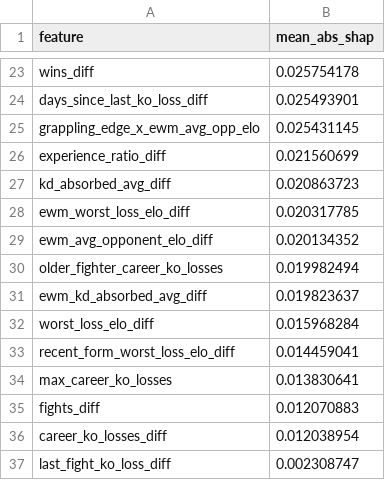
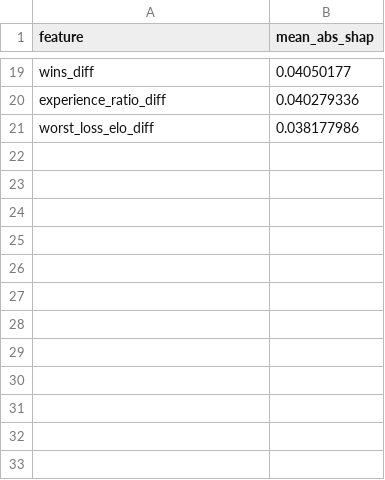
Before and after one commit to ChrisEsau/ufc-ai-clv-tracker, a CSV file: models/moneyline/moneyline_xgboost_v11/shap_importance.csv, drawn as a sheet; only a part is shown, gaps mark what is left out; removed rows and columns are numbered as before the commit, all else as after; the diff covers the shown part only; the diff names each change by its address in the sheet, - before the commit and + after, or states it on an @@ line.

```diff
--- a/models/moneyline/moneyline_xgboost_v11/shap_importance.csv
+++ b/models/moneyline/moneyline_xgboost_v11/shap_importance.csv
-B19 (mean_abs_shap): 0.025754178
+B19 (mean_abs_shap): 0.04050177
-row 24: days_since_last_ko_loss_diff | 0.025493901
-row 25: grappling_edge_x_ewm_avg_opp_elo | 0.025431145
-B20 (mean_abs_shap): 0.021560699
+B20 (mean_abs_shap): 0.040279336
-row 27: kd_absorbed_avg_diff | 0.020863723
-row 28: ewm_worst_loss_elo_diff | 0.020317785
-row 29: ewm_avg_opponent_elo_diff | 0.020134352
-row 30: older_fighter_career_ko_losses | 0.019982494
-row 31: ewm_kd_absorbed_avg_diff | 0.019823637
-B21 (mean_abs_shap): 0.015968284
+B21 (mean_abs_shap): 0.038177986
-row 33: recent_form_worst_loss_elo_diff | 0.014459041
-row 34: max_career_ko_losses | 0.013830641
-row 35: fights_diff | 0.012070883
-row 36: career_ko_losses_diff | 0.012038954
-row 37: last_fight_ko_loss_diff | 0.002308747
```
Also changed, not shown: 13 added rows, 17 removed rows and 4 edited cells elsewhere in this file, 10 other files.
